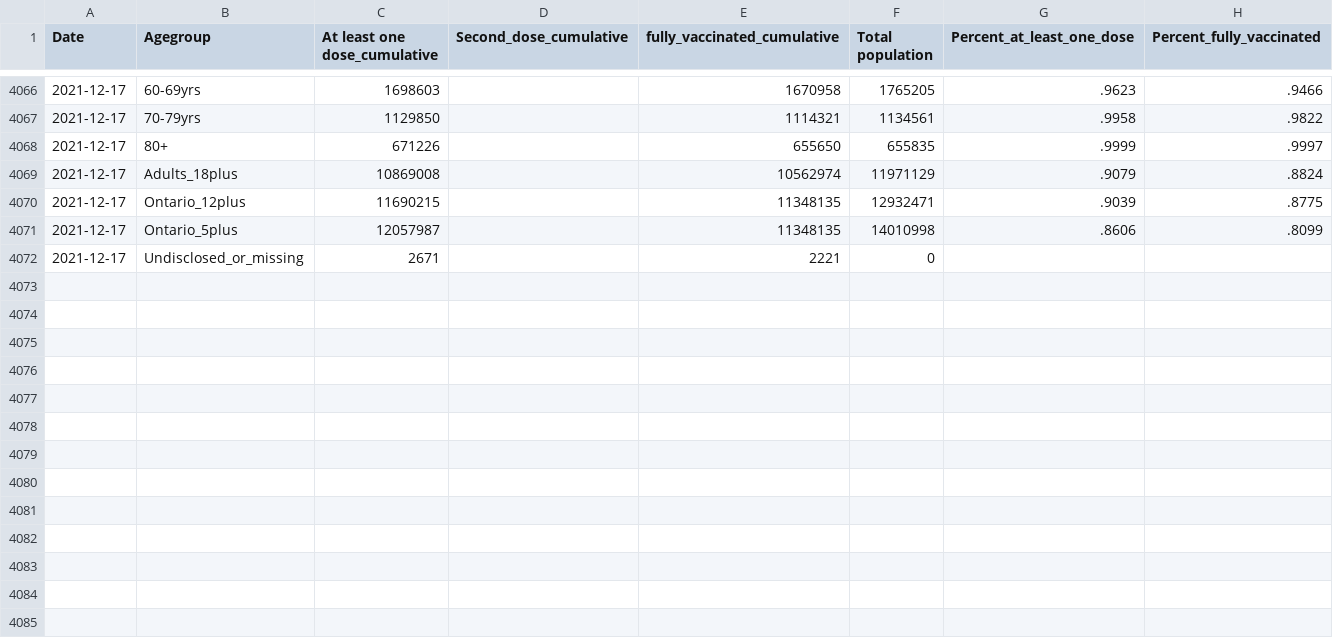
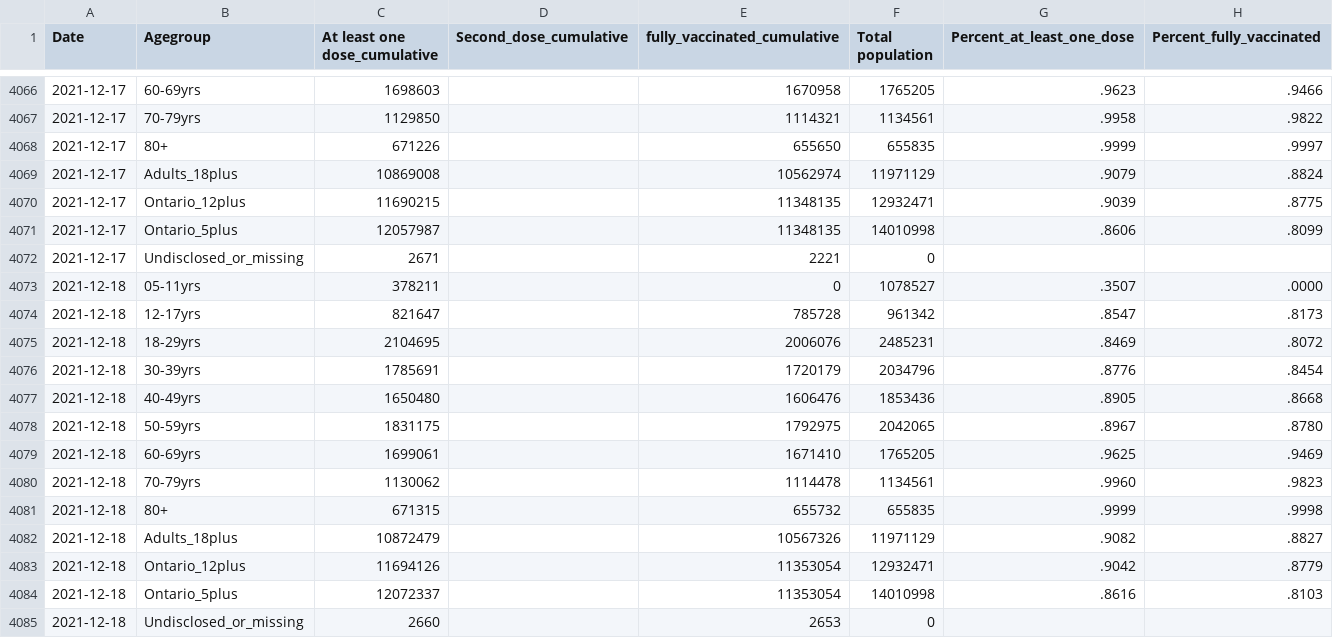
Before and after one commit to dlanger/coronavirus-hc-infobase-archive, a CSV file: ON__vaccines_by_age__latest.csv, drawn as a sheet; only a part is shown, gaps mark what is left out; the diff names each change by its address in the sheet, - before the commit and + after, or states it on an @@ line.

```diff
--- a/ON__vaccines_by_age__latest.csv
+++ b/ON__vaccines_by_age__latest.csv
+row 4073: 2021-12-18 | 05-11yrs | 378211 |  | 0 | 1078527 | .3507 | .0000
+row 4074: 2021-12-18 | 12-17yrs | 821647 |  | 785728 | 961342 | .8547 | .8173
+row 4075: 2021-12-18 | 18-29yrs | 2104695 |  | 2006076 | 2485231 | .8469 | .8072
+row 4076: 2021-12-18 | 30-39yrs | 1785691 |  | 1720179 | 2034796 | .8776 | .8454
+row 4077: 2021-12-18 | 40-49yrs | 1650480 |  | 1606476 | 1853436 | .8905 | .8668
+row 4078: 2021-12-18 | 50-59yrs | 1831175 |  | 1792975 | 2042065 | .8967 | .8780
+row 4079: 2021-12-18 | 60-69yrs | 1699061 |  | 1671410 | 1765205 | .9625 | .9469
+row 4080: 2021-12-18 | 70-79yrs | 1130062 |  | 1114478 | 1134561 | .9960 | .9823
+row 4081: 2021-12-18 | 80+ | 671315 |  | 655732 | 655835 | .9999 | .9998
+row 4082: 2021-12-18 | Adults_18plus | 10872479 |  | 10567326 | 11971129 | .9082 | .8827
+row 4083: 2021-12-18 | Ontario_12plus | 11694126 |  | 11353054 | 12932471 | .9042 | .8779
+row 4084: 2021-12-18 | Ontario_5plus | 12072337 |  | 11353054 | 14010998 | .8616 | .8103
+row 4085: 2021-12-18 | Undisclosed_or_missing | 2660 |  | 2653 | 0
```
Also changed, not shown: ON__ltccovidsummary__latest.csv, ON__vaccine_doses__latest.csv, 3 other files.
